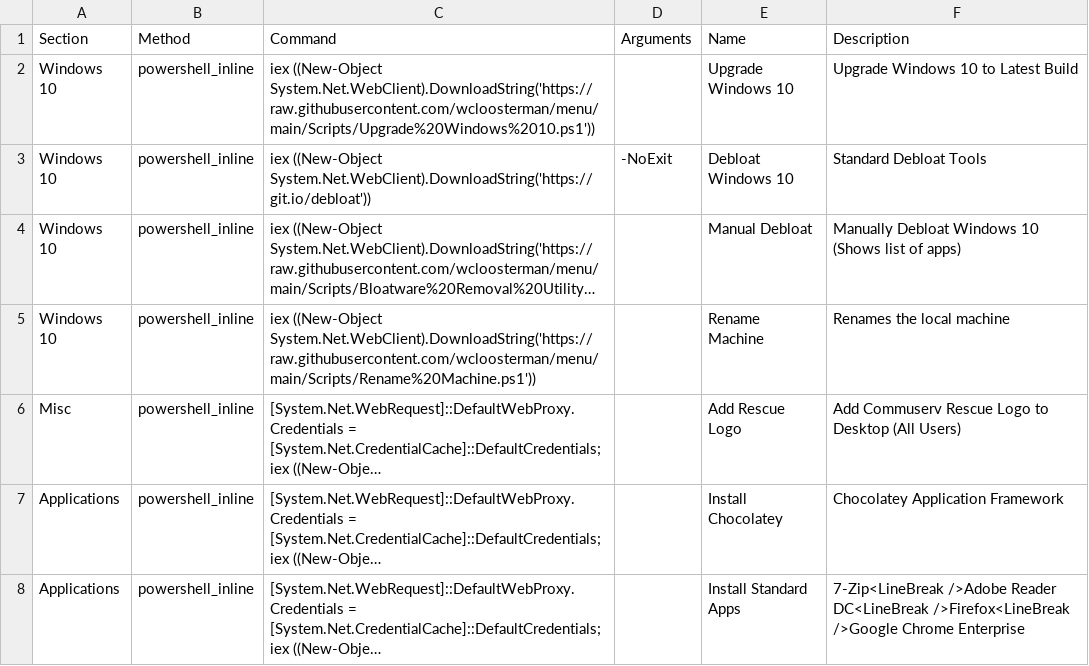
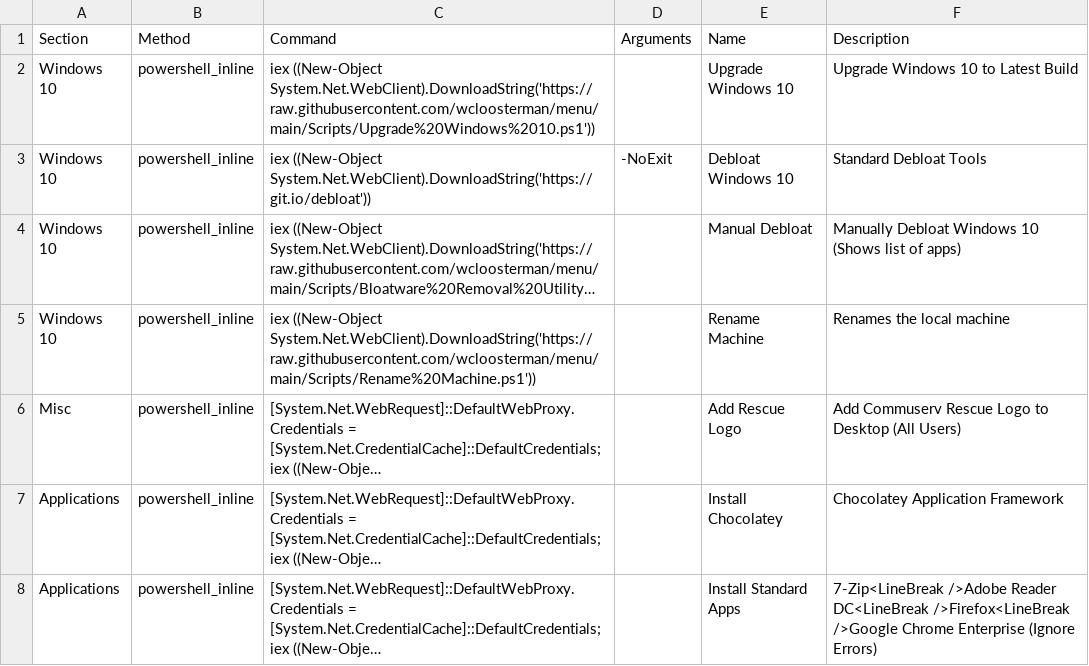
Before and after one commit to wcloosterman/menu, a CSV file: menu_items.csv, drawn as a sheet; long unchanged cells end in …; the diff names each change by its address in the sheet, - before the commit and + after, or states it on an @@ line.

Commit message:
Update menu_items.csv

```diff
--- a/menu_items.csv
+++ b/menu_items.csv
-F8 (Description): …Chrome Enterprise
+F8 (Description): …Chrome Enterprise (Ignore Errors)
```
